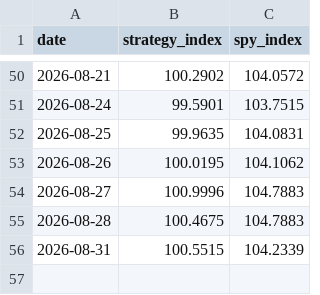
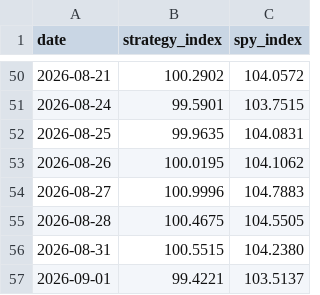
Before and after one commit to aterhune19845/trade-signals, a CSV file: performance/nav.csv, drawn as a sheet; only a part is shown, gaps mark what is left out.

```diff
--- a/performance/nav.csv
+++ b/performance/nav.csv
@@ -54,3 +54,4 @@ date,strategy_index,spy_index
 2026-08-27,100.9996,104.7883
-2026-08-28,100.4675,104.7883
-2026-08-31,100.5515,104.2339
+2026-08-28,100.4675,104.5505
+2026-08-31,100.5515,104.2380
+2026-09-01,99.4221,103.5137
```
Also changed, not shown: 3 other files.
